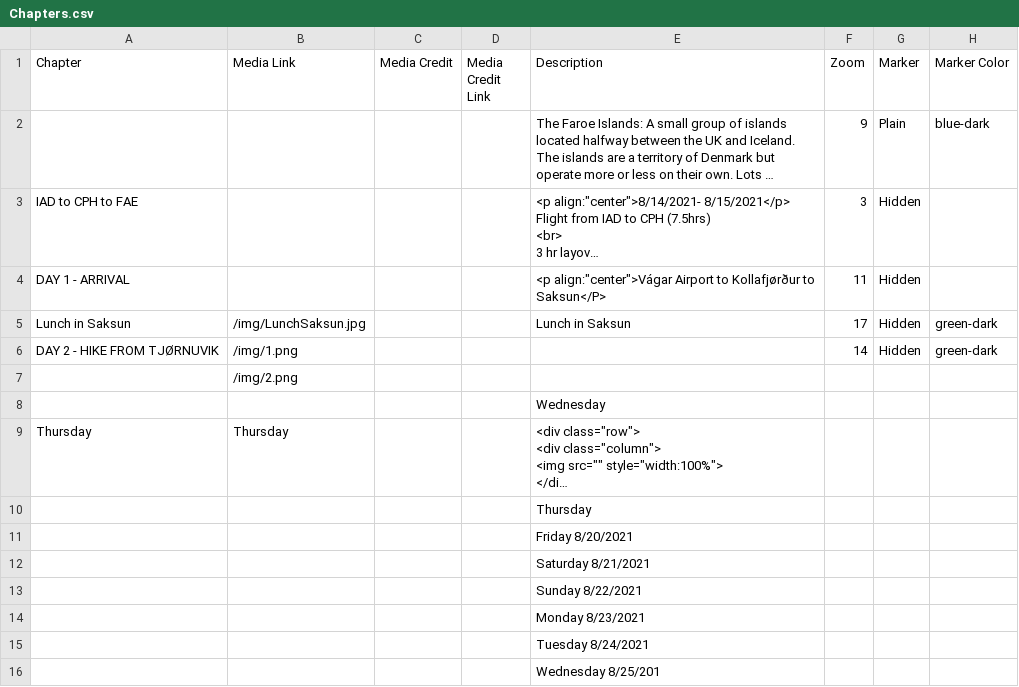
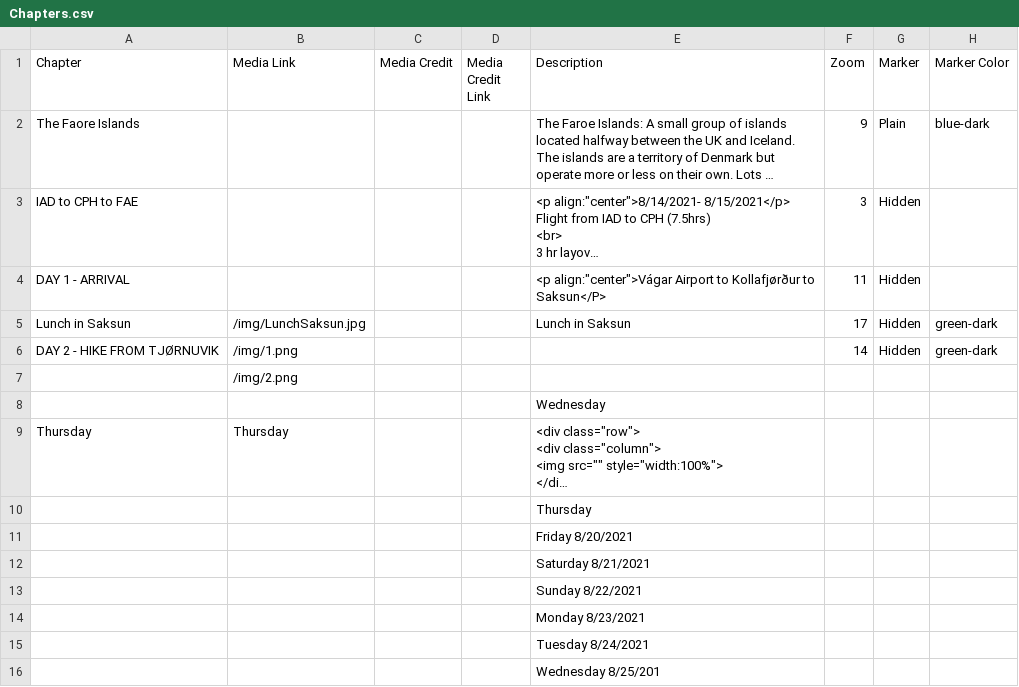
Before and after one commit to Dalbinator/Dalbinator.github.io, a CSV file: csv/Chapters.csv, drawn as a sheet; only a part is shown; long unchanged cells end in …; the diff names each change by its address in the sheet, - before the commit and + after, or states it on an @@ line.

Commit message:
Update Chapters.csv

```diff
--- a/csv/Chapters.csv
+++ b/csv/Chapters.csv
-A2 (Chapter): (empty)
+A2 (Chapter): The Faore Islands
```
